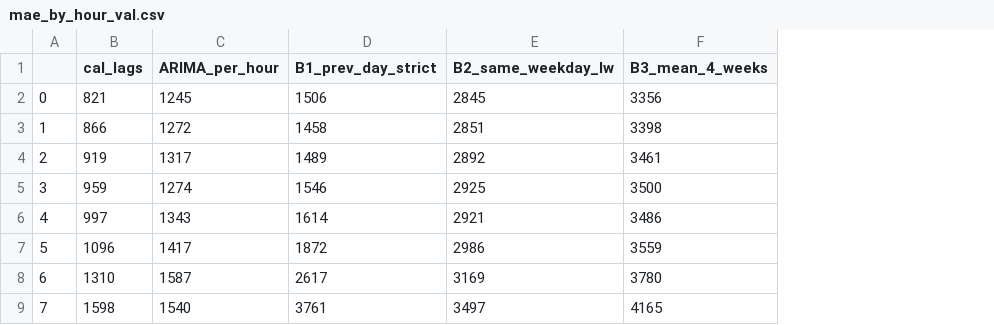
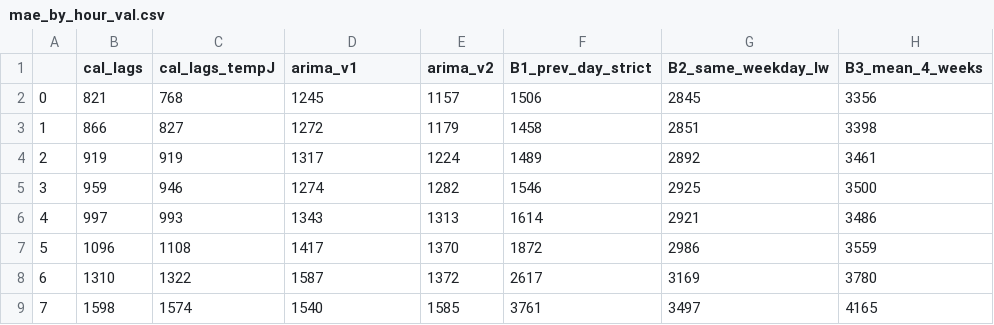
Before and after one commit to EoinBH/projet_M2_TDA, a CSV file: outputs/mae_by_hour_val.csv, drawn as a sheet; only a part is shown; addresses are those after the commit; the diff names each change by its address in the sheet, - before the commit and + after, or states it on an @@ line.

```diff
--- a/outputs/mae_by_hour_val.csv
+++ b/outputs/mae_by_hour_val.csv
+column C (cal_lags_tempJ), rows 2-9: 768 | 827 | 919 | 946 | 993 | 1108 | 1322 | 1574
+column E (arima_v2), rows 2-9: 1157 | 1179 | 1224 | 1282 | 1313 | 1370 | 1372 | 1585
-D1: ARIMA_per_hour
+D1: arima_v1
```
Also changed, not shown: outputs/ablation_scores_val.csv, outputs/errors_by_segment_val.csv, 46 other files.
